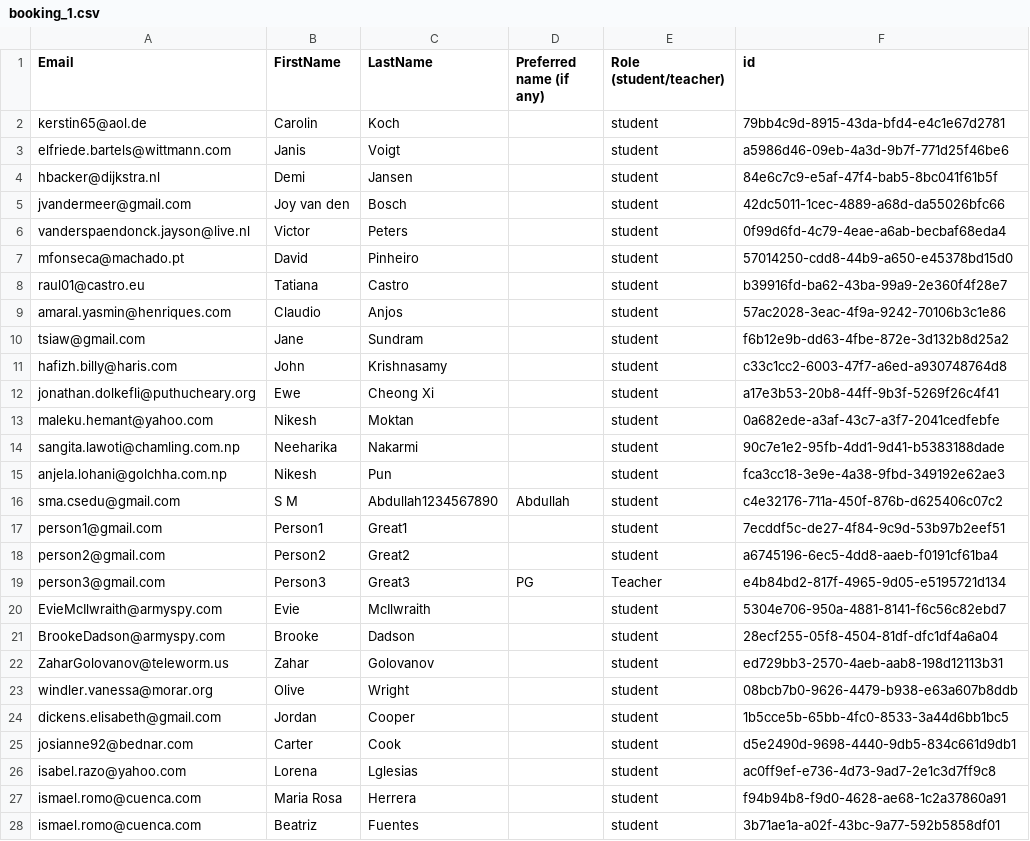
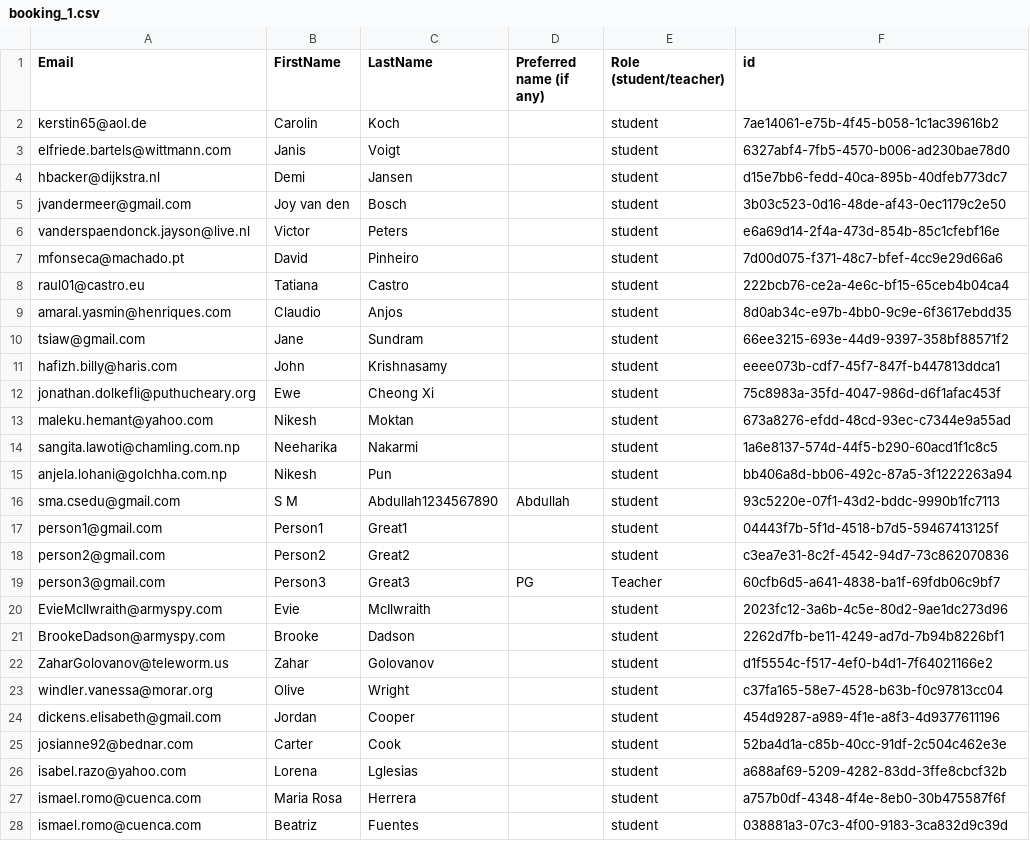
Before and after one commit to caseytechschool-cts/CTS_CMS, a CSV file: CSV/booking_1.csv, drawn as a sheet; only a part is shown; the diff covers the shown part only.

```diff
--- a/CSV/booking_1.csv
+++ b/CSV/booking_1.csv
@@ -1,28 +1,28 @@
 Email,FirstName,LastName,Preferred name (if any),Role (student/teacher),id
-kerstin65@aol.de,Carolin,Koch,,student,79bb4c9d-8915-43da-bfd4-e4c1e67d2781
-elfriede.bartels@wittmann.com,Janis,Voigt,,student,a5986d46-09eb-4a3d-9b7f-771d25f46be6
-hbacker@dijkstra.nl,Demi,Jansen,,student,84e6c7c9-e5af-47f4-bab5-8bc041f61b5f
-jvandermeer@gmail.com,Joy van den,Bosch,,student,42dc5011-1cec-4889-a68d-da55026bfc66
-vanderspaendonck.jayson@live.nl,Victor,Peters,,student,0f99d6fd-4c79-4eae-a6ab-becbaf68eda4
-mfonseca@machado.pt,David,Pinheiro,,student,57014250-cdd8-44b9-a650-e45378bd15d0
-raul01@castro.eu,Tatiana,Castro,,student,b39916fd-ba62-43ba-99a9-2e360f4f28e7
-amaral.yasmin@henriques.com,Claudio,Anjos,,student,57ac2028-3eac-4f9a-9242-70106b3c1e86
-tsiaw@gmail.com,Jane,Sundram,,student,f6b12e9b-dd63-4fbe-872e-3d132b8d25a2
-hafizh.billy@haris.com,John,Krishnasamy,,student,c33c1cc2-6003-47f7-a6ed-a930748764d8
-jonathan.dolkefli@puthucheary.org,Ewe,Cheong Xi,,student,a17e3b53-20b8-44ff-9b3f-5269f26c4f41
-maleku.hemant@yahoo.com,Nikesh,Moktan,,student,0a682ede-a3af-43c7-a3f7-2041cedfebfe
-sangita.lawoti@chamling.com.np,Neeharika,Nakarmi,,student,90c7e1e2-95fb-4dd1-9d41-b5383188dade
-anjela.lohani@golchha.com.np,Nikesh,Pun,,student,fca3cc18-3e9e-4a38-9fbd-349192e62ae3
-sma.csedu@gmail.com,S M,Abdullah1234567890,Abdullah,student,c4e32176-711a-450f-876b-d625406c07c2
-person1@gmail.com,Person1,Great1,,student,7ecddf5c-de27-4f84-9c9d-53b97b2eef51
-person2@gmail.com,Person2,Great2,,student,a6745196-6ec5-4dd8-aaeb-f0191cf61ba4
-person3@gmail.com,Person3,Great3,PG,Teacher,e4b84bd2-817f-4965-9d05-e5195721d134
-EvieMcIlwraith@armyspy.com,Evie,McIlwraith,,student,5304e706-950a-4881-8141-f6c56c82ebd7
-BrookeDadson@armyspy.com,Brooke,Dadson,,student,28ecf255-05f8-4504-81df-dfc1df4a6a04
-ZaharGolovanov@teleworm.us,Zahar,Golovanov,,student,ed729bb3-2570-4aeb-aab8-198d12113b31
-windler.vanessa@morar.org,Olive,Wright,,student,08bcb7b0-9626-4479-b938-e63a607b8ddb
-dickens.elisabeth@gmail.com,Jordan,Cooper,,student,1b5cce5b-65bb-4fc0-8533-3a44d6bb1bc5
-josianne92@bednar.com,Carter,Cook,,student,d5e2490d-9698-4440-9db5-834c661d9db1
-isabel.razo@yahoo.com,Lorena,Lglesias,,student,ac0ff9ef-e736-4d73-9ad7-2e1c3d7ff9c8
-ismael.romo@cuenca.com,Maria Rosa,Herrera,,student,f94b94b8-f9d0-4628-ae68-1c2a37860a91
-ismael.romo@cuenca.com,Beatriz,Fuentes,,student,3b71ae1a-a02f-43bc-9a77-592b5858df01
+kerstin65@aol.de,Carolin,Koch,,student,7ae14061-e75b-4f45-b058-1c1ac39616b2
+elfriede.bartels@wittmann.com,Janis,Voigt,,student,6327abf4-7fb5-4570-b006-ad230bae78d0
+hbacker@dijkstra.nl,Demi,Jansen,,student,d15e7bb6-fedd-40ca-895b-40dfeb773dc7
+jvandermeer@gmail.com,Joy van den,Bosch,,student,3b03c523-0d16-48de-af43-0ec1179c2e50
+vanderspaendonck.jayson@live.nl,Victor,Peters,,student,e6a69d14-2f4a-473d-854b-85c1cfebf16e
+mfonseca@machado.pt,David,Pinheiro,,student,7d00d075-f371-48c7-bfef-4cc9e29d66a6
+raul01@castro.eu,Tatiana,Castro,,student,222bcb76-ce2a-4e6c-bf15-65ceb4b04ca4
+amaral.yasmin@henriques.com,Claudio,Anjos,,student,8d0ab34c-e97b-4bb0-9c9e-6f3617ebdd35
+tsiaw@gmail.com,Jane,Sundram,,student,66ee3215-693e-44d9-9397-358bf88571f2
+hafizh.billy@haris.com,John,Krishnasamy,,student,eeee073b-cdf7-45f7-847f-b447813ddca1
+jonathan.dolkefli@puthucheary.org,Ewe,Cheong Xi,,student,75c8983a-35fd-4047-986d-d6f1afac453f
+maleku.hemant@yahoo.com,Nikesh,Moktan,,student,673a8276-efdd-48cd-93ec-c7344e9a55ad
+sangita.lawoti@chamling.com.np,Neeharika,Nakarmi,,student,1a6e8137-574d-44f5-b290-60acd1f1c8c5
+anjela.lohani@golchha.com.np,Nikesh,Pun,,student,bb406a8d-bb06-492c-87a5-3f1222263a94
+sma.csedu@gmail.com,S M,Abdullah1234567890,Abdullah,student,93c5220e-07f1-43d2-bddc-9990b1fc7113
+person1@gmail.com,Person1,Great1,,student,04443f7b-5f1d-4518-b7d5-59467413125f
+person2@gmail.com,Person2,Great2,,student,c3ea7e31-8c2f-4542-94d7-73c862070836
+person3@gmail.com,Person3,Great3,PG,Teacher,60cfb6d5-a641-4838-ba1f-69fdb06c9bf7
+EvieMcIlwraith@armyspy.com,Evie,McIlwraith,,student,2023fc12-3a6b-4c5e-80d2-9ae1dc273d96
+BrookeDadson@armyspy.com,Brooke,Dadson,,student,2262d7fb-be11-4249-ad7d-7b94b8226bf1
+ZaharGolovanov@teleworm.us,Zahar,Golovanov,,student,d1f5554c-f517-4ef0-b4d1-7f64021166e2
+windler.vanessa@morar.org,Olive,Wright,,student,c37fa165-58e7-4528-b63b-f0c97813cc04
+dickens.elisabeth@gmail.com,Jordan,Cooper,,student,454d9287-a989-4f1e-a8f3-4d9377611196
+josianne92@bednar.com,Carter,Cook,,student,52ba4d1a-c85b-40cc-91df-2c504c462e3e
+isabel.razo@yahoo.com,Lorena,Lglesias,,student,a688af69-5209-4282-83dd-3ffe8cbcf32b
+ismael.romo@cuenca.com,Maria Rosa,Herrera,,student,a757b0df-4348-4f4e-8eb0-30b475587f6f
+ismael.romo@cuenca.com,Beatriz,Fuentes,,student,038881a3-07c3-4f00-9183-3ca832d9c39d
```
Also changed, not shown: 4 edited cells elsewhere in this file, CSV/devices.csv, 31 other files.
